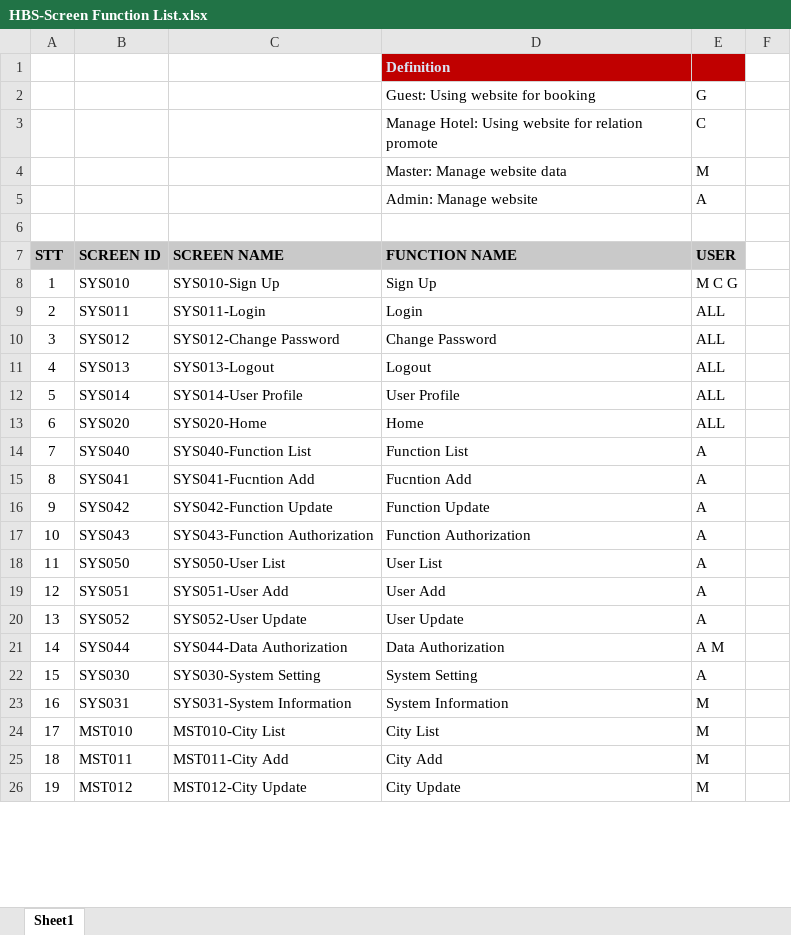
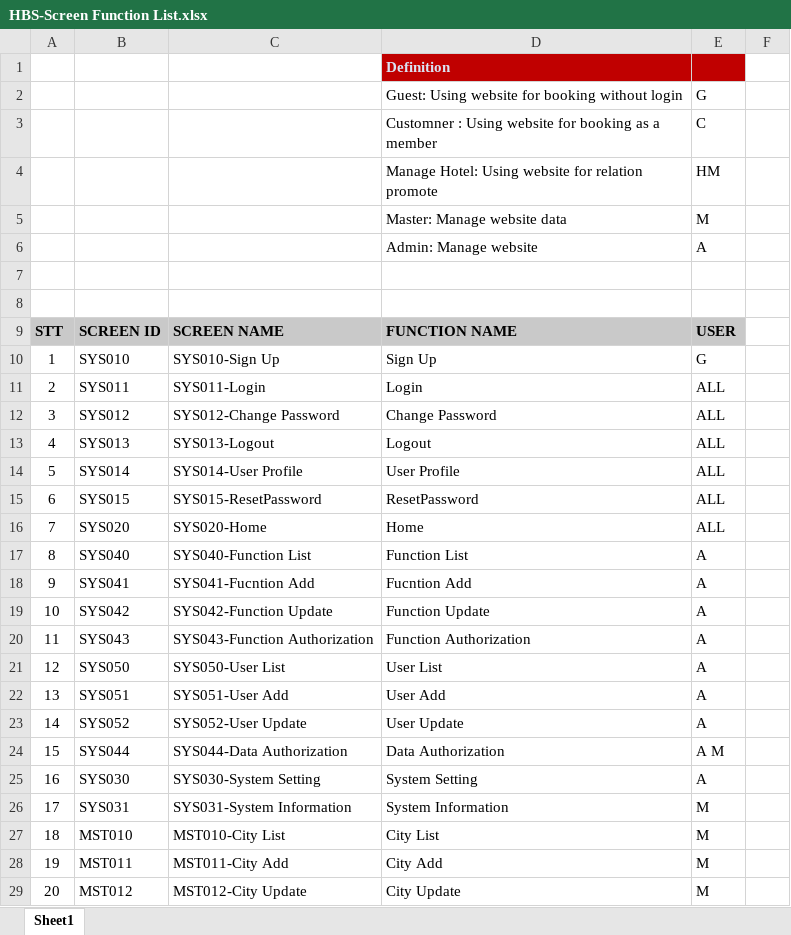
Before and after one commit to DuanTranHuy/HotelBookingVB, an Excel workbook: Doccument/HBS-Screen Function List.xlsx, sheet Sheet1, drawn as a sheet; only a part is shown; values as stored, in another font and other column widths than the file's, no borders; addresses are those after the commit; the diff covers the shown part only; the diff names each change by its address in the sheet, - before the commit and + after, or states it on an @@ line.

```diff
--- a/Doccument/HBS-Screen Function List.xlsx (sheet Sheet1)
+++ b/Doccument/HBS-Screen Function List.xlsx (sheet Sheet1)
-D2: Guest: Using website for booking
+D2: Guest: Using website for booking without login
-D3: Manage Hotel: Using website for relation promote
+D3: Customner : Using website for booking as a member
+row 4:  |  |  | Manage Hotel: Using website for relation promote | HM
+row 8: (empty)
-E10: M C G
+E10: G
+row 15: 6 | SYS015 | SYS015-ResetPassword | ResetPassword | ALL
-A16: 6
+A16: 7
-A17: 7
+A17: 8
-A18: 8
+A18: 9
-A19: 9
+A19: 10
-A20: 10
+A20: 11
-A21: 11
+A21: 12
-A22: 12
+A22: 13
-A23: 13
+A23: 14
-A24: 14
+A24: 15
-A25: 15
+A25: 16
-A26: 16
+A26: 17
-A27: 17
+A27: 18
-A28: 18
+A28: 19
-A29: 19
+A29: 20
```
Also changed, not shown: 7 added rows, 9 removed rows, 39 edited cells and cell formats elsewhere in this sheet, formulas that keep their value, 1 other file.
